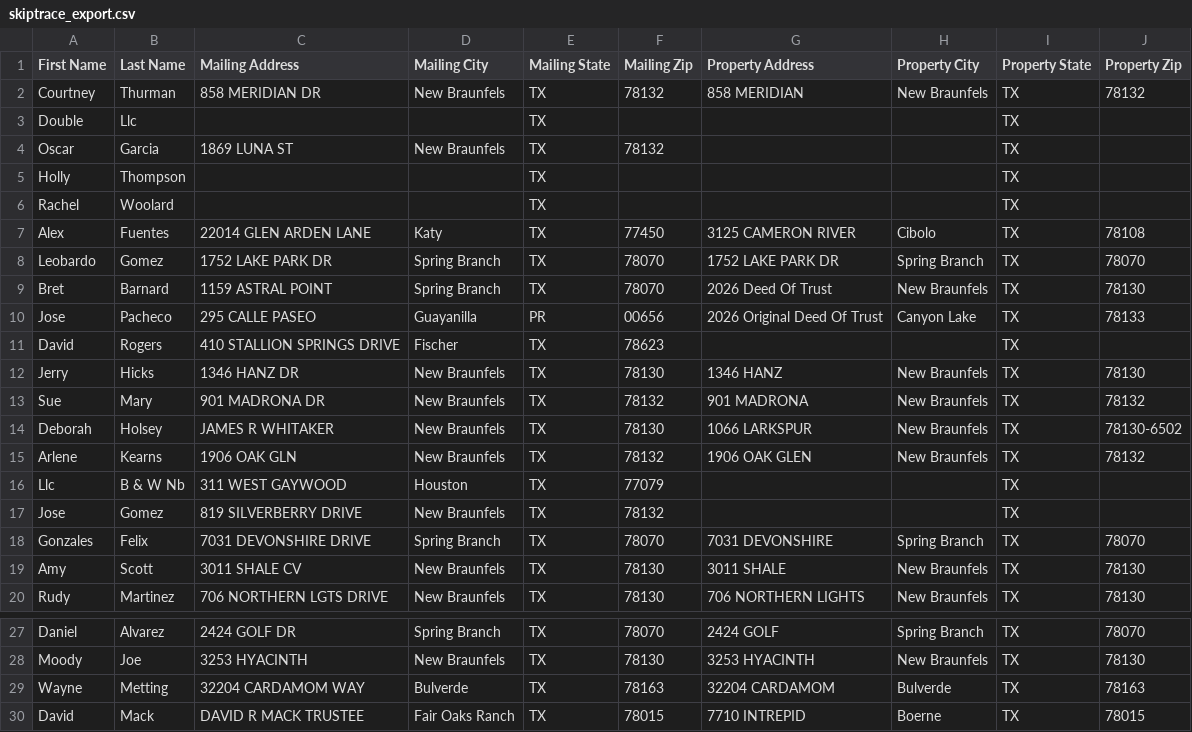
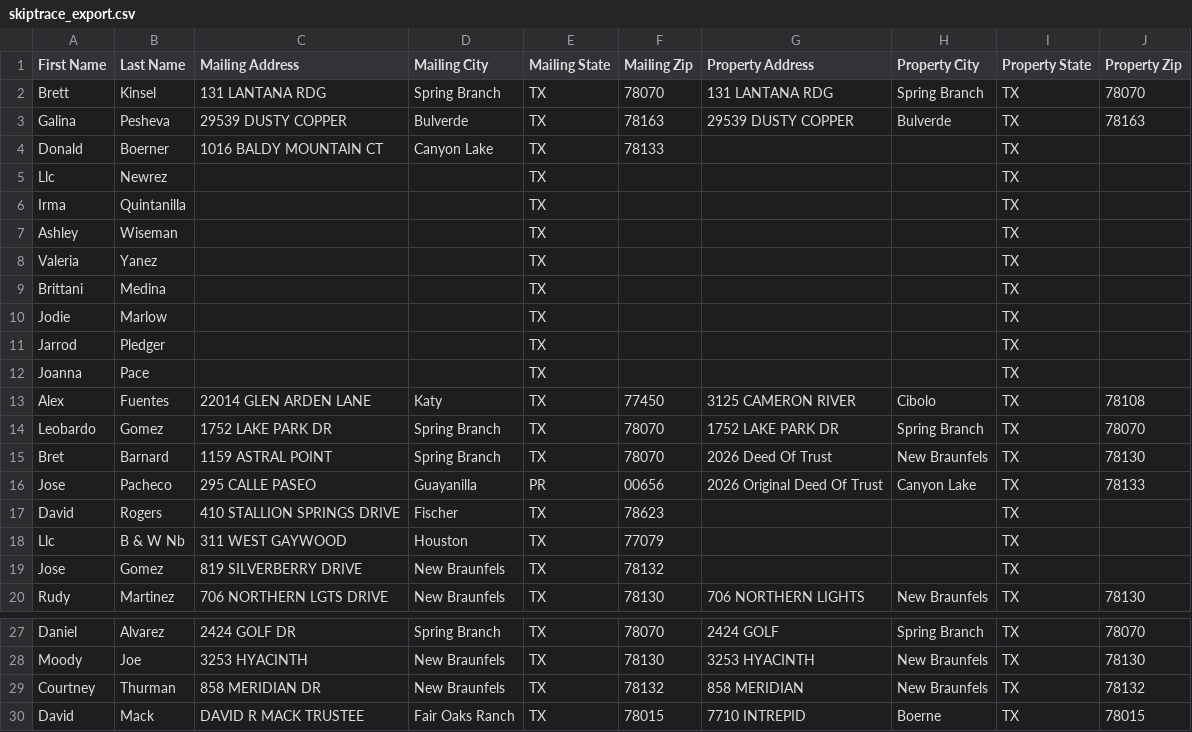
Before and after one commit to Sellmyhousefast247/Comal-leads, a CSV file: data/skiptrace_export.csv, drawn as a sheet; only a part is shown, gaps mark what is left out; the diff covers the shown part only.

```diff
--- a/data/skiptrace_export.csv
+++ b/data/skiptrace_export.csv
@@ -1,7 +1,13 @@
 First Name,Last Name,Mailing Address,Mailing City,Mailing State,Mailing Zip,Property Address,Property City,Property State,Property Zip
-Courtney,Thurman,858 MERIDIAN DR,New Braunfels,TX,78132,858 MERIDIAN,New Braunfels,TX,78132
-Double,Llc,,,TX,,,,TX,
-Oscar,Garcia,1869 LUNA ST,New Braunfels,TX,78132,,,TX,
-Holly,Thompson,,,TX,,,,TX,
-Rachel,Woolard,,,TX,,,,TX,
+Brett,Kinsel,131 LANTANA RDG,Spring Branch,TX,78070,131 LANTANA RDG,Spring Branch,TX,78070
+Galina,Pesheva,29539 DUSTY COPPER,Bulverde,TX,78163,29539 DUSTY COPPER,Bulverde,TX,78163
+Donald,Boerner,1016 BALDY MOUNTAIN CT,Canyon Lake,TX,78133,,,TX,
+Llc,Newrez,,,TX,,,,TX,
+Irma,Quintanilla,,,TX,,,,TX,
+Ashley,Wiseman,,,TX,,,,TX,
+Valeria,Yanez,,,TX,,,,TX,
+Brittani,Medina,,,TX,,,,TX,
+Jodie,Marlow,,,TX,,,,TX,
+Jarrod,Pledger,,,TX,,,,TX,
+Joanna,Pace,,,TX,,,,TX,
 Alex,Fuentes,22014 GLEN ARDEN LANE,Katy,TX,77450,3125 CAMERON RIVER,Cibolo,TX,78108
@@ -11,10 +17,4 @@ Jose,Pacheco,295 CALLE PASEO,Guayanilla,PR,00656,2026 Original Deed Of Trust,Can
 David,Rogers,410 STALLION SPRINGS DRIVE,Fischer,TX,78623,,,TX,
-Jerry,Hicks,1346 HANZ DR,New Braunfels,TX,78130,1346 HANZ,New Braunfels,TX,78130
-Sue,Mary,901 MADRONA DR,New Braunfels,TX,78132,901 MADRONA,New Braunfels,TX,78132
-Deborah,Holsey,JAMES R WHITAKER,New Braunfels,TX,78130,1066 LARKSPUR,New Braunfels,TX,78130-6502
-Arlene,Kearns,1906 OAK GLN,New Braunfels,TX,78132,1906 OAK GLEN,New Braunfels,TX,78132
 Llc,B & W Nb,311 WEST GAYWOOD,Houston,TX,77079,,,TX,
 Jose,Gomez,819 SILVERBERRY DRIVE,New Braunfels,TX,78132,,,TX,
-Gonzales,Felix,7031 DEVONSHIRE DRIVE,Spring Branch,TX,78070,7031 DEVONSHIRE,Spring Branch,TX,78070
-Amy,Scott,3011 SHALE CV,New Braunfels,TX,78130,3011 SHALE,New Braunfels,TX,78130
 Rudy,Martinez,706 NORTHERN LGTS DRIVE,New Braunfels,TX,78130,706 NORTHERN LIGHTS,New Braunfels,TX,78130
@@ -28,3 +28,3 @@ Daniel,Alvarez,2424 GOLF DR,Spring Branch,TX,78070,2424 GOLF,Spring Branch,TX,78
 Moody,Joe,3253 HYACINTH,New Braunfels,TX,78130,3253 HYACINTH,New Braunfels,TX,78130
-Wayne,Metting,32204 CARDAMOM WAY,Bulverde,TX,78163,32204 CARDAMOM,Bulverde,TX,78163
+Courtney,Thurman,858 MERIDIAN DR,New Braunfels,TX,78132,858 MERIDIAN,New Braunfels,TX,78132
 David,Mack,DAVID R MACK TRUSTEE,Fair Oaks Ranch,TX,78015,7710 INTREPID,Boerne,TX,78015
```
Also changed, not shown: 2 added rows, 15 removed rows, 17 moved rows and 2 edited cells elsewhere in this file, data/ghl_export.csv, 3 other files.
